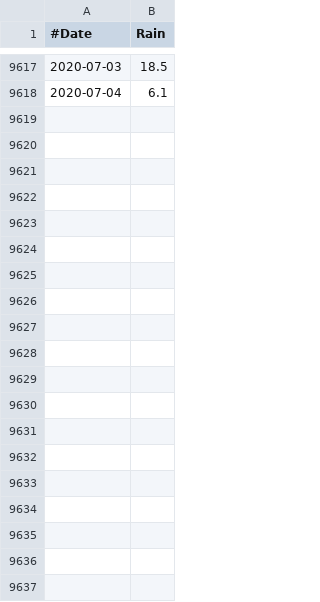
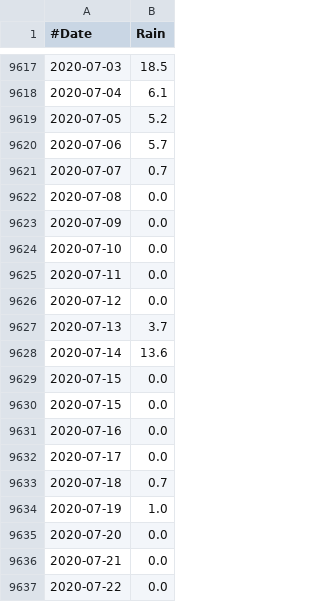
Before and after one commit to fredrikbondesson/fredrikbondesson.github.io, a CSV file: smhi_opendata_kallered_72360.csv, drawn as a sheet; only a part is shown, gaps mark what is left out; the diff covers the shown part only.

Commit message:
Data update

```diff
--- a/smhi_opendata_kallered_72360.csv
+++ b/smhi_opendata_kallered_72360.csv
@@ -9618 +9618,20 @@
 2020-07-04,6.1
+2020-07-05,5.2
+2020-07-06,5.7
+2020-07-07,0.7
+2020-07-08,0.0
+2020-07-09,0.0
+2020-07-10,0.0
+2020-07-11,0.0
+2020-07-12,0.0
+2020-07-13,3.7
+2020-07-14,13.6
+2020-07-15,0.0
+2020-07-15,0.0
+2020-07-16,0.0
+2020-07-17,0.0
+2020-07-18,0.7
+2020-07-19,1.0
+2020-07-20,0.0
+2020-07-21,0.0
+2020-07-22,0.0
```
Also changed, not shown: 33 added rows elsewhere in this file, smhi_opendata_goteborg_71420.csv, 18 other files.
